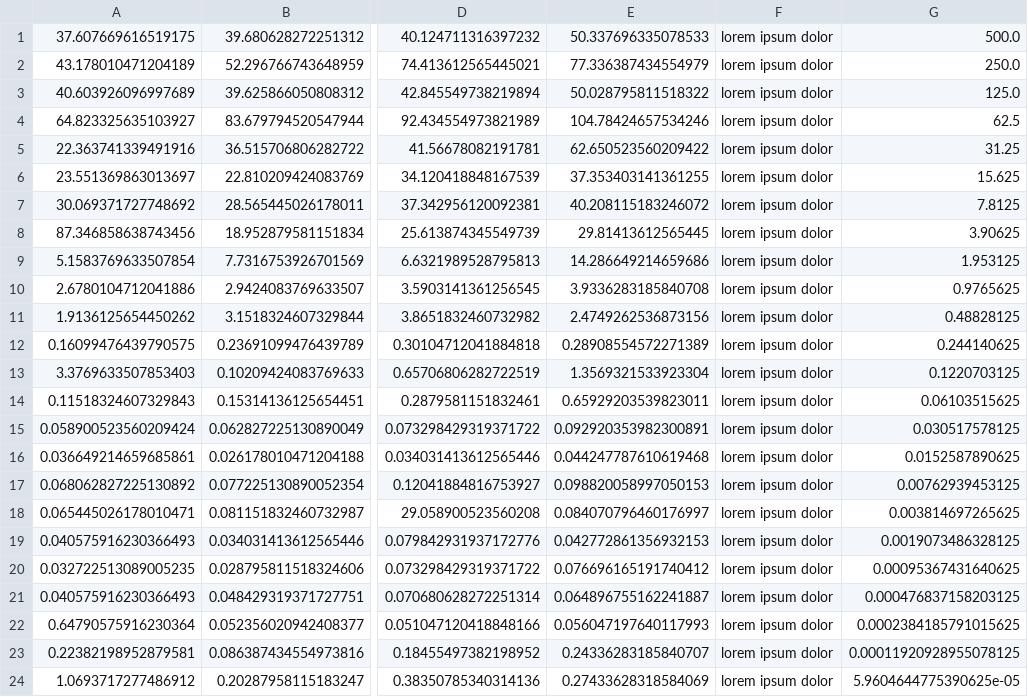
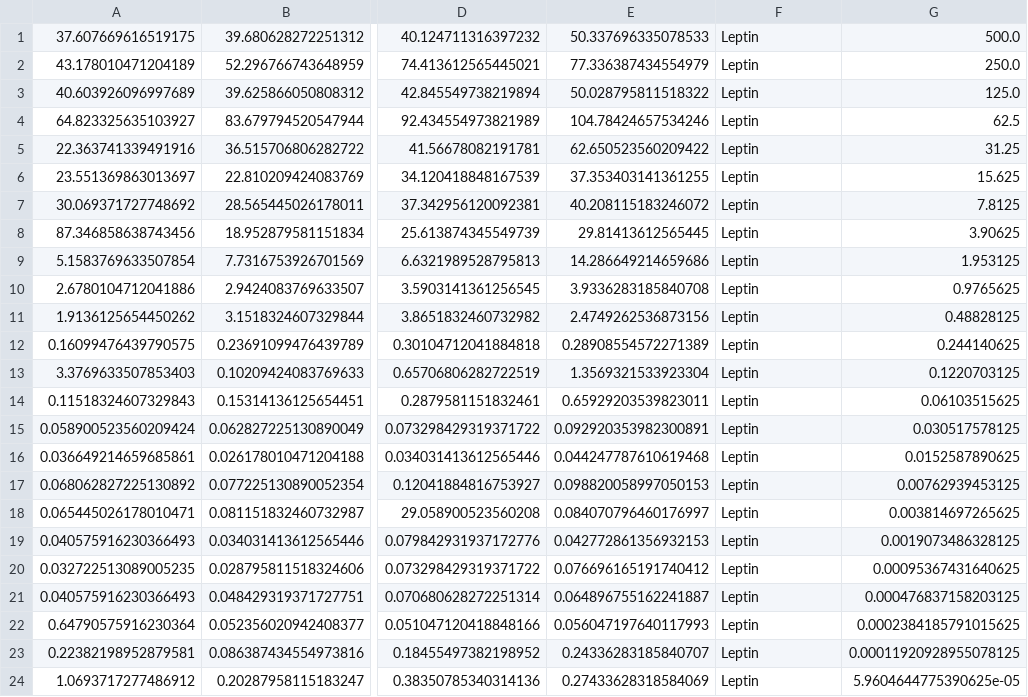
Before and after one commit to jl532/Chilkoti_D4imaging, a CSV file: testOutput.csv, drawn as a sheet; only a part is shown, gaps mark what is left out; the diff names each change by its address in the sheet, - before the commit and + after, or states it on an @@ line.

```diff
--- a/testOutput.csv
+++ b/testOutput.csv
-F1:F24: lorem ipsum dolor
+F1:F24: Leptin
```
Also changed, not shown: 2 other files.
